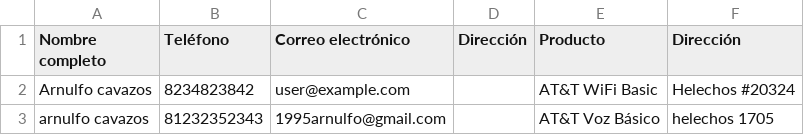
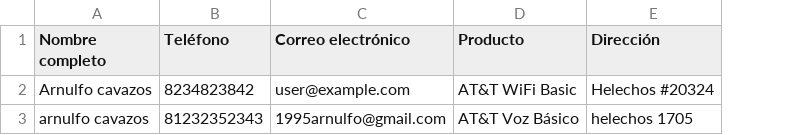
Before and after one commit to Arnulfo-Cavazos/OPENAPIsMAIN, a CSV file: AgenteSeller/Ventas.csv, drawn as a sheet; the diff names each change by its address in the sheet, - before the commit and + after, or states it on an @@ line.

Commit message:
Update Ventas.csv

```diff
--- a/AgenteSeller/Ventas.csv
+++ b/AgenteSeller/Ventas.csv
-column D (Dirección), empty
```
